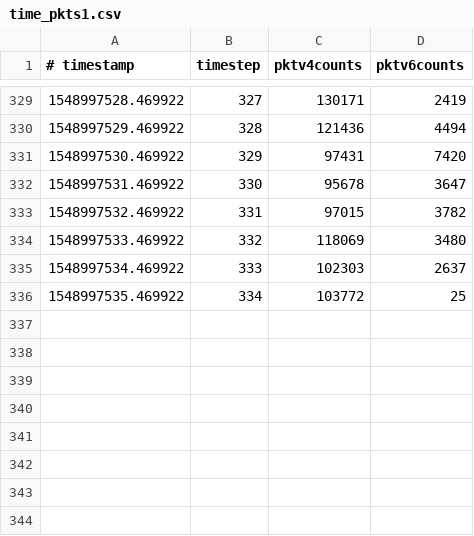
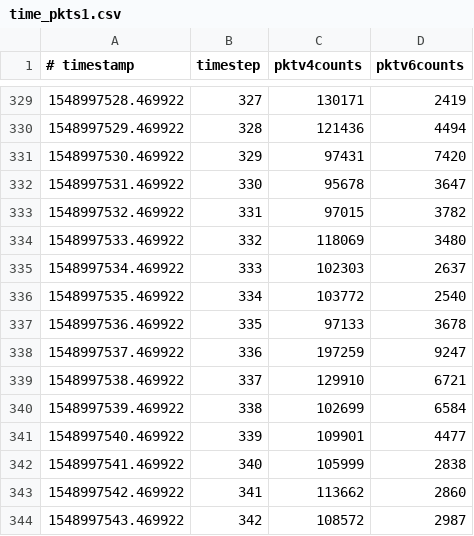
Before and after one commit to HiMiuy/hwx, a CSV file: output/csv/time_pkts1.csv, drawn as a sheet; only a part is shown, gaps mark what is left out.

```diff
--- a/output/csv/time_pkts1.csv
+++ b/output/csv/time_pkts1.csv
@@ -335,2 +335,10 @@
 1548997534.469922, 333, 102303, 2637
-1548997535.469922, 334, 103772, 25
+1548997535.469922, 334, 103772, 2540
+1548997536.469922, 335, 97133, 3678
+1548997537.469922, 336, 197259, 9247
+1548997538.469922, 337, 129910, 6721
+1548997539.469922, 338, 102699, 6584
+1548997540.469922, 339, 109901, 4477
+1548997541.469922, 340, 105999, 2838
+1548997542.469922, 341, 113662, 2860
+1548997543.469922, 342, 108572, 2987
```
Also changed, not shown: 9 other files.
